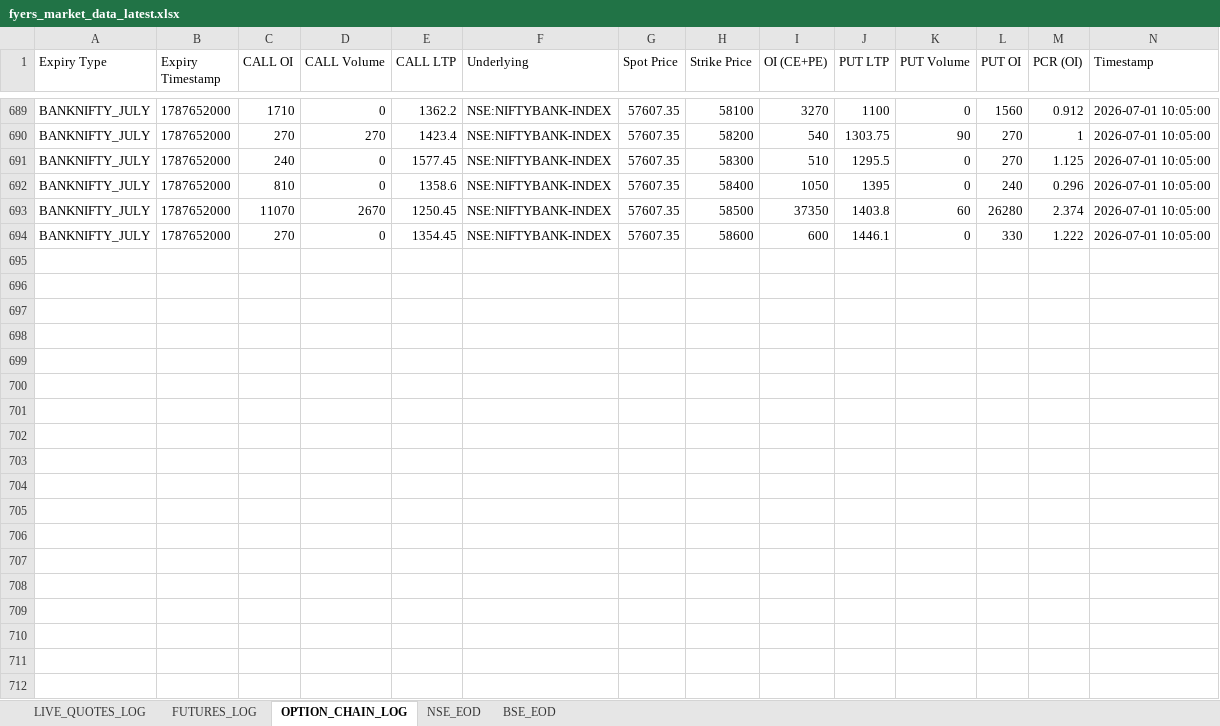
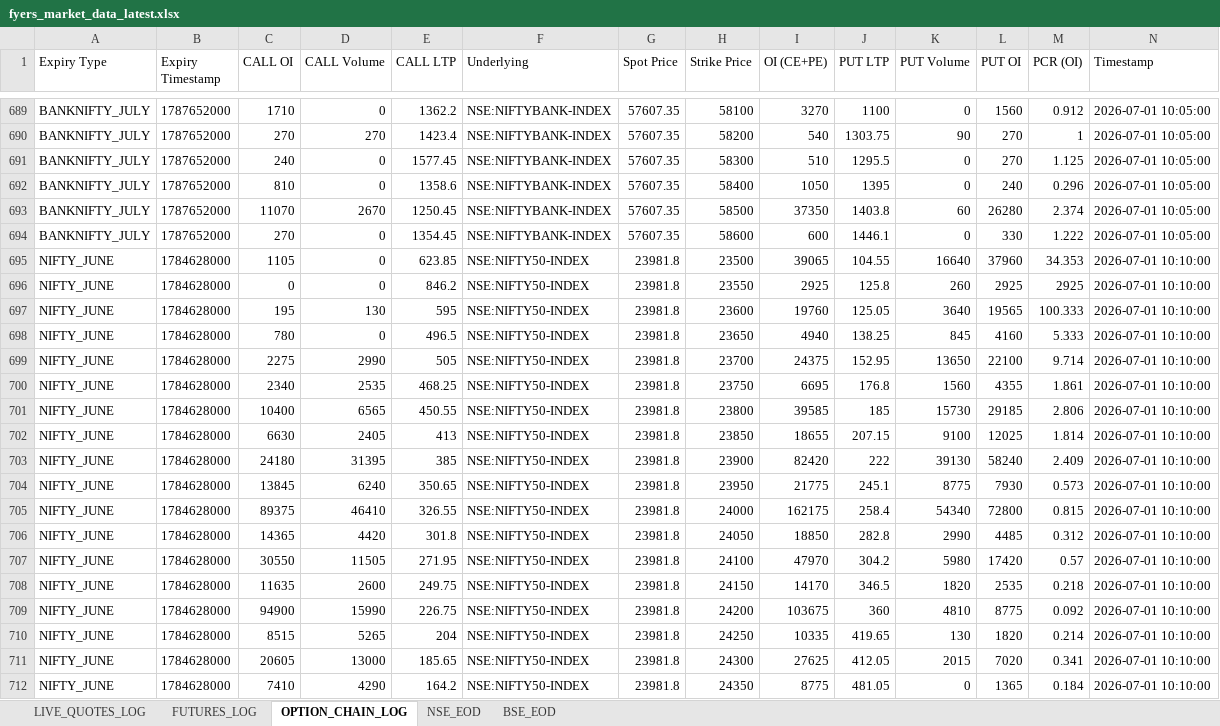
Before and after one commit to smartsolutions0044-lang/trading-data, an Excel workbook: fyers_market_data_latest.xlsx, sheet OPTION_CHAIN_LOG, drawn as a sheet; only a part is shown, gaps mark what is left out; values as stored, in another font and other column widths than the file's, no borders; the diff covers the shown part only; the diff names each change by its address in the sheet, - before the commit and + after, or states it on an @@ line.

```diff
--- a/fyers_market_data_latest.xlsx (sheet OPTION_CHAIN_LOG)
+++ b/fyers_market_data_latest.xlsx (sheet OPTION_CHAIN_LOG)
+row 695: NIFTY_JUNE | 1784628000 | 1105 | 0 | 623.85 | NSE:NIFTY50-INDEX | 23981.8 | 23500 | 39065 | 104.55 | 16640 | 37960 | 34.353 | 2026-07-01 10:10:00
+row 696: NIFTY_JUNE | 1784628000 | 0 | 0 | 846.2 | NSE:NIFTY50-INDEX | 23981.8 | 23550 | 2925 | 125.8 | 260 | 2925 | 2925 | 2026-07-01 10:10:00
+row 697: NIFTY_JUNE | 1784628000 | 195 | 130 | 595 | NSE:NIFTY50-INDEX | 23981.8 | 23600 | 19760 | 125.05 | 3640 | 19565 | 100.333 | 2026-07-01 10:10:00
+row 698: NIFTY_JUNE | 1784628000 | 780 | 0 | 496.5 | NSE:NIFTY50-INDEX | 23981.8 | 23650 | 4940 | 138.25 | 845 | 4160 | 5.333 | 2026-07-01 10:10:00
+row 699: NIFTY_JUNE | 1784628000 | 2275 | 2990 | 505 | NSE:NIFTY50-INDEX | 23981.8 | 23700 | 24375 | 152.95 | 13650 | 22100 | 9.714 | 2026-07-01 10:10:00
+row 700: NIFTY_JUNE | 1784628000 | 2340 | 2535 | 468.25 | NSE:NIFTY50-INDEX | 23981.8 | 23750 | 6695 | 176.8 | 1560 | 4355 | 1.861 | 2026-07-01 10:10:00
+row 701: NIFTY_JUNE | 1784628000 | 10400 | 6565 | 450.55 | NSE:NIFTY50-INDEX | 23981.8 | 23800 | 39585 | 185 | 15730 | 29185 | 2.806 | 2026-07-01 10:10:00
+row 702: NIFTY_JUNE | 1784628000 | 6630 | 2405 | 413 | NSE:NIFTY50-INDEX | 23981.8 | 23850 | 18655 | 207.15 | 9100 | 12025 | 1.814 | 2026-07-01 10:10:00
+row 703: NIFTY_JUNE | 1784628000 | 24180 | 31395 | 385 | NSE:NIFTY50-INDEX | 23981.8 | 23900 | 82420 | 222 | 39130 | 58240 | 2.409 | 2026-07-01 10:10:00
+row 704: NIFTY_JUNE | 1784628000 | 13845 | 6240 | 350.65 | NSE:NIFTY50-INDEX | 23981.8 | 23950 | 21775 | 245.1 | 8775 | 7930 | 0.573 | 2026-07-01 10:10:00
+row 705: NIFTY_JUNE | 1784628000 | 89375 | 46410 | 326.55 | NSE:NIFTY50-INDEX | 23981.8 | 24000 | 162175 | 258.4 | 54340 | 72800 | 0.815 | 2026-07-01 10:10:00
+row 706: NIFTY_JUNE | 1784628000 | 14365 | 4420 | 301.8 | NSE:NIFTY50-INDEX | 23981.8 | 24050 | 18850 | 282.8 | 2990 | 4485 | 0.312 | 2026-07-01 10:10:00
+row 707: NIFTY_JUNE | 1784628000 | 30550 | 11505 | 271.95 | NSE:NIFTY50-INDEX | 23981.8 | 24100 | 47970 | 304.2 | 5980 | 17420 | 0.57 | 2026-07-01 10:10:00
+row 708: NIFTY_JUNE | 1784628000 | 11635 | 2600 | 249.75 | NSE:NIFTY50-INDEX | 23981.8 | 24150 | 14170 | 346.5 | 1820 | 2535 | 0.218 | 2026-07-01 10:10:00
+row 709: NIFTY_JUNE | 1784628000 | 94900 | 15990 | 226.75 | NSE:NIFTY50-INDEX | 23981.8 | 24200 | 103675 | 360 | 4810 | 8775 | 0.092 | 2026-07-01 10:10:00
+row 710: NIFTY_JUNE | 1784628000 | 8515 | 5265 | 204 | NSE:NIFTY50-INDEX | 23981.8 | 24250 | 10335 | 419.65 | 130 | 1820 | 0.214 | 2026-07-01 10:10:00
+row 711: NIFTY_JUNE | 1784628000 | 20605 | 13000 | 185.65 | NSE:NIFTY50-INDEX | 23981.8 | 24300 | 27625 | 412.05 | 2015 | 7020 | 0.341 | 2026-07-01 10:10:00
+row 712: NIFTY_JUNE | 1784628000 | 7410 | 4290 | 164.2 | NSE:NIFTY50-INDEX | 23981.8 | 24350 | 8775 | 481.05 | 0 | 1365 | 0.184 | 2026-07-01 10:10:00
```
Also changed, not shown: 45 added rows elsewhere in this sheet, sheet LIVE_QUOTES_LOG, sheet FUTURES_LOG.
